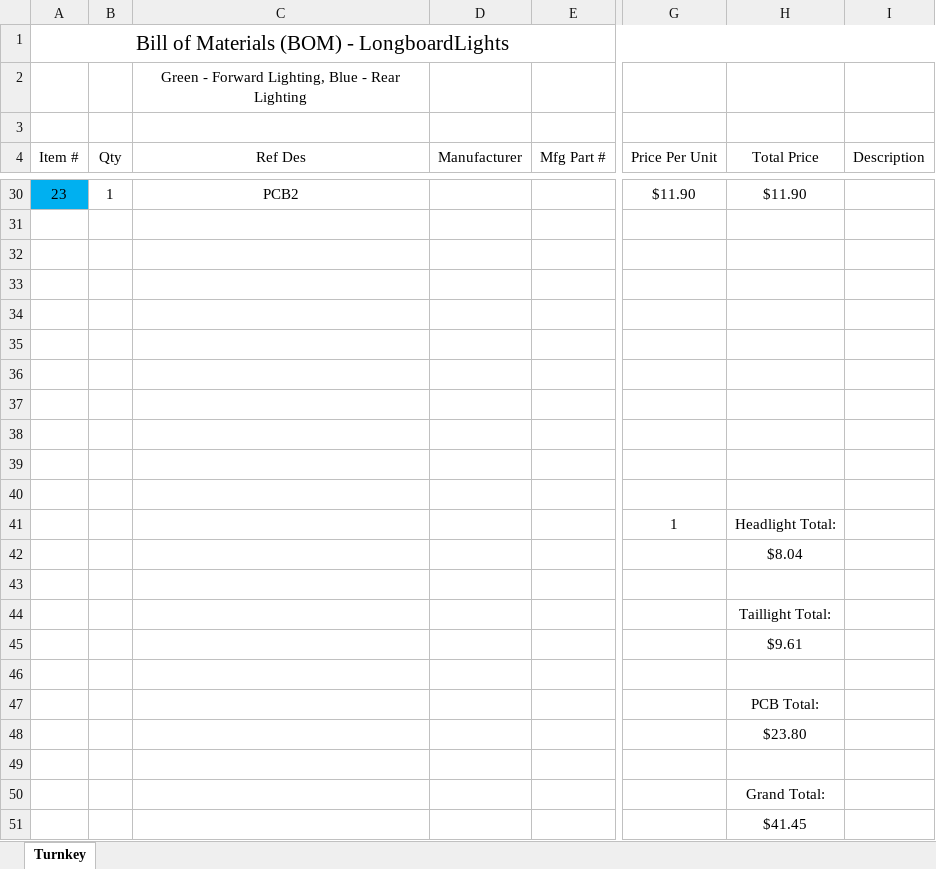
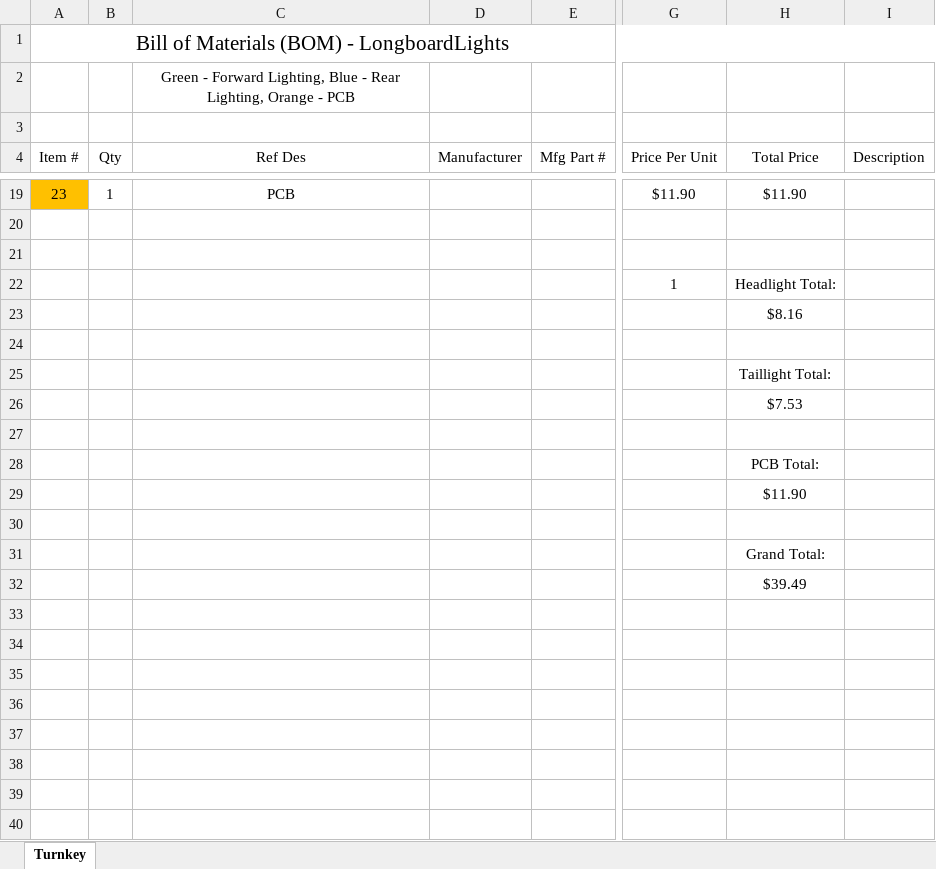
Before and after one commit to msglazer/Longboard_Headlights, an Excel workbook: LongboardLights BOM.xlsx, sheet Turnkey, drawn as a sheet; only a part is shown, gaps mark what is left out; values as stored, in another font and other column widths than the file's, no borders; removed rows and columns are numbered as before the commit, all else as after; rows hold the shown columns only; the diff covers the shown part only; the diff names each change by its address in the sheet, - before the commit and + after, or states it on an @@ line.

Commit message:
finished PCB, updating plan
ditched tail light turn signal idea, now only need one PCB and just
switch out LEDs

```diff
--- a/LongboardLights BOM.xlsx (sheet Turnkey)
+++ b/LongboardLights BOM.xlsx (sheet Turnkey)
-C2 (Ref Des): …- Rear Lighting
+C2 (Ref Des): …- Rear Lighting, Orange - PCB
-A19 fill: #00B0F0
+A19 fill: #FFC000
-C19 (Ref Des): PCB2
+C19 (Ref Des): PCB
-row 31: (empty)
-row 32: (empty)
-row 33: (empty)
-row 34: (empty)
-row 35: (empty)
-row 36: (empty)
-row 37: (empty)
-row 38: (empty)
-H23 (Total Price): $8.04
+H23 (Total Price): $8.16
-H26 (Total Price): $9.61
+H26 (Total Price): $7.53
-H29 (Total Price): $23.80
+H29 (Total Price): $11.90
-H32 (Total Price): $41.45
+H32 (Total Price): $39.49
```
Also changed, not shown: 11 removed rows and 11 edited cells elsewhere in this sheet, formulas that keep their value, 11 other files.
